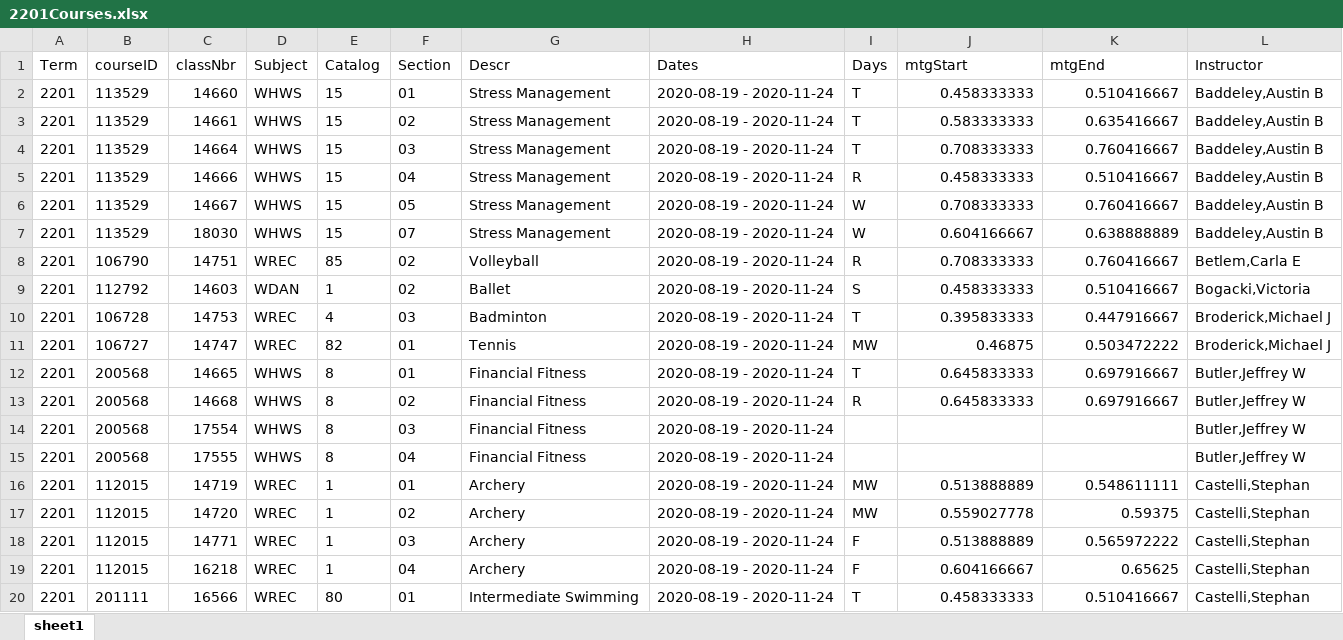
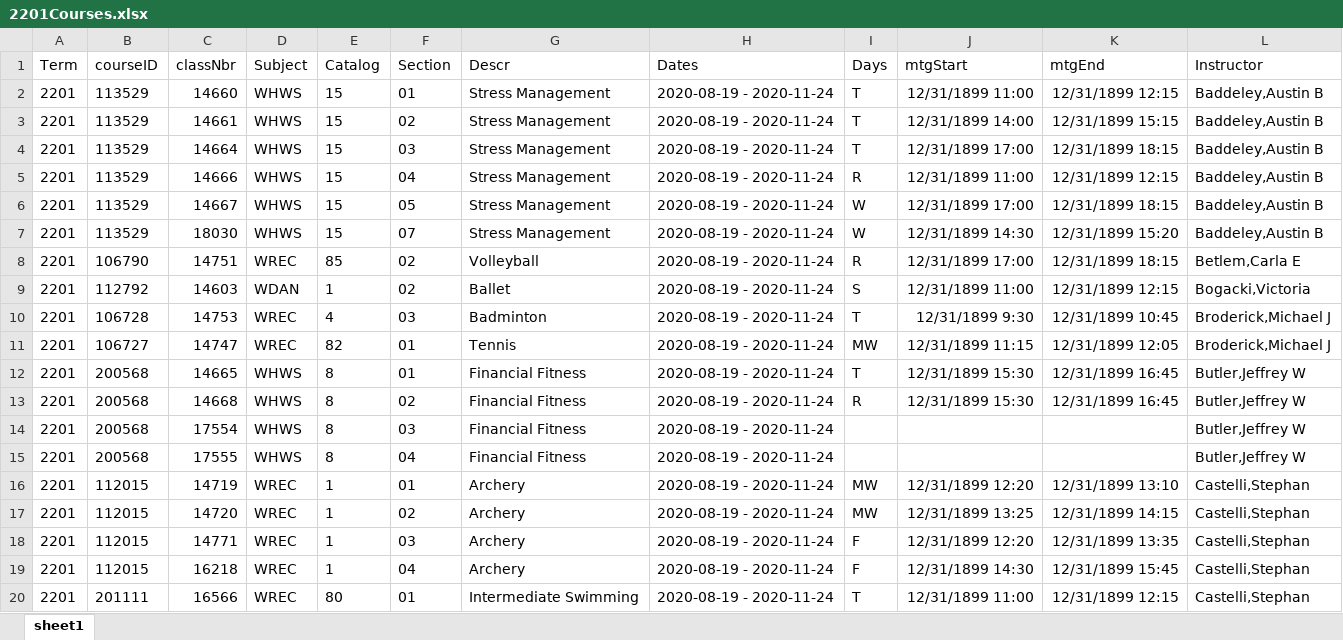
Before and after one commit to Jxh6709/430FinalProject, an Excel workbook: resources/static/assets/uploads/2201Courses.xlsx, sheet sheet1, drawn as a sheet; only a part is shown; values as stored, in another font and other column widths than the file's, no borders; the diff covers the shown part only; the diff names each change by its address in the sheet, - before the commit and + after, or states it on an @@ line.

```diff
--- a/resources/static/assets/uploads/2201Courses.xlsx (sheet sheet1)
+++ b/resources/static/assets/uploads/2201Courses.xlsx (sheet sheet1)
-J2 (mtgStart): 0.458333333
+J2 (mtgStart): 12/31/1899 11:00
-K2 (mtgEnd): 0.510416667
+K2 (mtgEnd): 12/31/1899 12:15
-J3 (mtgStart): 0.583333333
+J3 (mtgStart): 12/31/1899 14:00
-K3 (mtgEnd): 0.635416667
+K3 (mtgEnd): 12/31/1899 15:15
-J4 (mtgStart): 0.708333333
+J4 (mtgStart): 12/31/1899 17:00
-K4 (mtgEnd): 0.760416667
+K4 (mtgEnd): 12/31/1899 18:15
-J5 (mtgStart): 0.458333333
+J5 (mtgStart): 12/31/1899 11:00
-K5 (mtgEnd): 0.510416667
+K5 (mtgEnd): 12/31/1899 12:15
-J6 (mtgStart): 0.708333333
+J6 (mtgStart): 12/31/1899 17:00
-K6 (mtgEnd): 0.760416667
+K6 (mtgEnd): 12/31/1899 18:15
-J7 (mtgStart): 0.604166667
+J7 (mtgStart): 12/31/1899 14:30
-K7 (mtgEnd): 0.638888889
+K7 (mtgEnd): 12/31/1899 15:20
-J8 (mtgStart): 0.708333333
+J8 (mtgStart): 12/31/1899 17:00
-K8 (mtgEnd): 0.760416667
+K8 (mtgEnd): 12/31/1899 18:15
-J9 (mtgStart): 0.458333333
+J9 (mtgStart): 12/31/1899 11:00
-K9 (mtgEnd): 0.510416667
+K9 (mtgEnd): 12/31/1899 12:15
-J10 (mtgStart): 0.395833333
+J10 (mtgStart): 12/31/1899 9:30
-K10 (mtgEnd): 0.447916667
+K10 (mtgEnd): 12/31/1899 10:45
-J11 (mtgStart): 0.46875
+J11 (mtgStart): 12/31/1899 11:15
-K11 (mtgEnd): 0.503472222
+K11 (mtgEnd): 12/31/1899 12:05
-J12:J13 (mtgStart): 0.645833333
+J12:J13 (mtgStart): 12/31/1899 15:30
-K12:K13 (mtgEnd): 0.697916667
+K12:K13 (mtgEnd): 12/31/1899 16:45
-J16 (mtgStart): 0.513888889
+J16 (mtgStart): 12/31/1899 12:20
-K16 (mtgEnd): 0.548611111
+K16 (mtgEnd): 12/31/1899 13:10
-J17 (mtgStart): 0.559027778
+J17 (mtgStart): 12/31/1899 13:25
-K17 (mtgEnd): 0.59375
+K17 (mtgEnd): 12/31/1899 14:15
-J18 (mtgStart): 0.513888889
+J18 (mtgStart): 12/31/1899 12:20
-K18 (mtgEnd): 0.565972222
+K18 (mtgEnd): 12/31/1899 13:35
-J19 (mtgStart): 0.604166667
+J19 (mtgStart): 12/31/1899 14:30
-K19 (mtgEnd): 0.65625
+K19 (mtgEnd): 12/31/1899 15:45
-J20 (mtgStart): 0.458333333
+J20 (mtgStart): 12/31/1899 11:00
-K20 (mtgEnd): 0.510416667
+K20 (mtgEnd): 12/31/1899 12:15
```
Also changed, not shown: 72 edited cells elsewhere in this sheet, server/resources/static/assets/uploads/People.xlsx, 18 other files.
